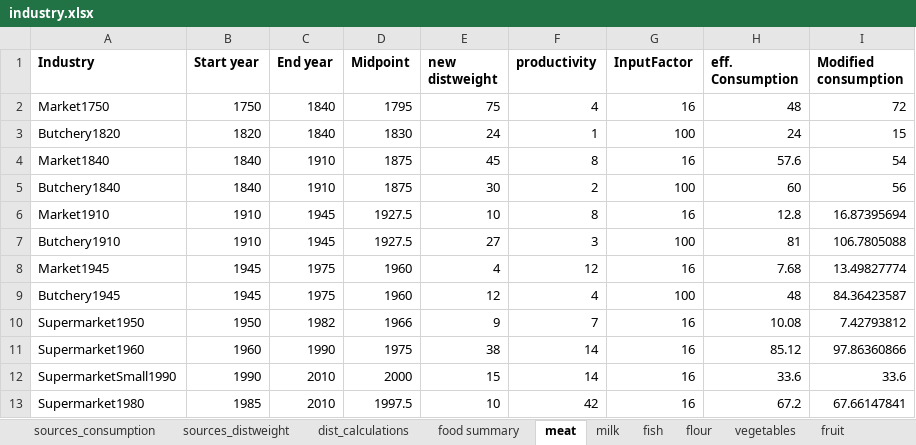
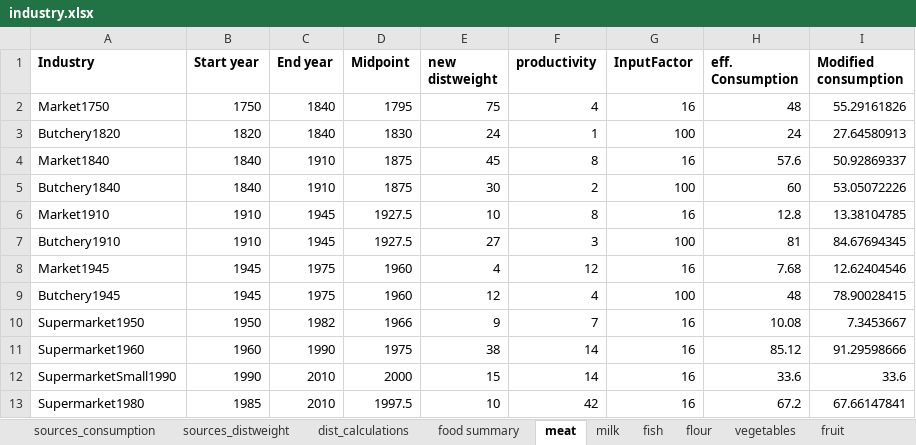
Before and after one commit to martin509/simutrans-pak128.britain, an Excel workbook: industry/industry.xlsx, sheet meat, drawn as a sheet; only a part is shown; values as stored, in another font and other column widths than the file's, no borders; the diff covers the shown part only; the diff names each change by its address in the sheet, - before the commit and + after, or states it on an @@ line.

```diff
--- a/industry/industry.xlsx (sheet meat)
+++ b/industry/industry.xlsx (sheet meat)
-I2 (Modified consumption): 72
+I2 (Modified consumption): 55.29161826
-I3 (Modified consumption): 15
+I3 (Modified consumption): 27.64580913
-I4 (Modified consumption): 54
+I4 (Modified consumption): 50.92869337
-I5 (Modified consumption): 56
+I5 (Modified consumption): 53.05072226
-I6 (Modified consumption): 16.87395694
+I6 (Modified consumption): 13.38104785
-I7 (Modified consumption): 106.7805088
+I7 (Modified consumption): 84.67694345
-I8 (Modified consumption): 13.49827774
+I8 (Modified consumption): 12.62404546
-I9 (Modified consumption): 84.36423587
+I9 (Modified consumption): 78.90028415
-I10 (Modified consumption): 7.42793812
+I10 (Modified consumption): 7.3453667
-I11 (Modified consumption): 97.86360866
+I11 (Modified consumption): 91.29598666
```
Also changed, not shown: 7 added rows, 6 removed rows, 19 edited cells and cell formats elsewhere in this sheet, sheet fish, sheet food summary, sheet dist_calculations, sheet sources_consumption, sheet canned, sheet vegetables, formulas that keep their value.
